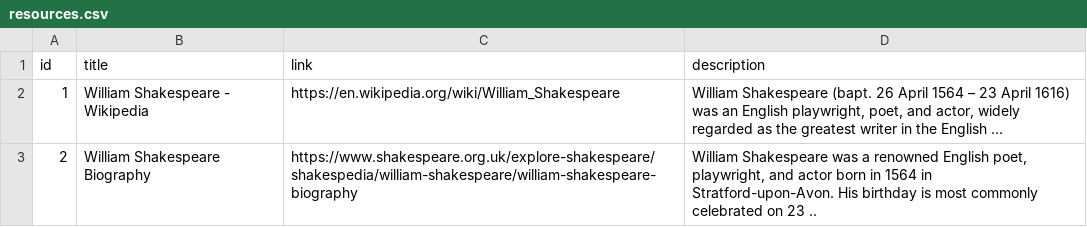
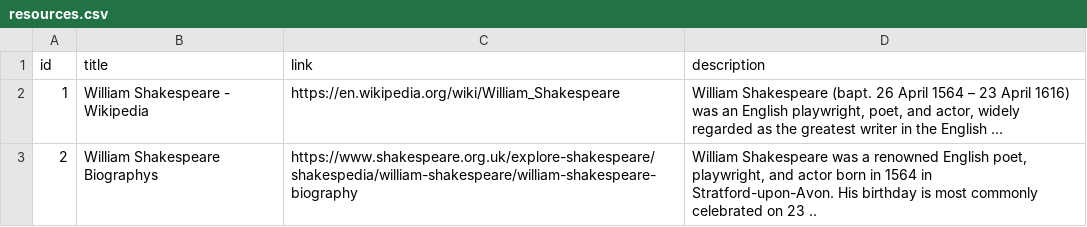
Before and after one commit to jbadeau/gaugekit, a CSV file: example/example-sql/data/default/resources.csv, drawn as a sheet.

```diff
--- a/example/example-sql/data/default/resources.csv
+++ b/example/example-sql/data/default/resources.csv
@@ -2,2 +2,2 @@ id,title,link,description
 1,William Shakespeare - Wikipedia,https://en.wikipedia.org/wiki/William_Shakespeare,"William Shakespeare (bapt. 26 April 1564 – 23 April 1616) was an English playwright, poet, and actor, widely regarded as the greatest writer in the English ..."
-2,William Shakespeare Biography,https://www.shakespeare.org.uk/explore-shakespeare/shakespedia/william-shakespeare/william-shakespeare-biography,"William Shakespeare was a renowned English poet, playwright, and actor born in 1564 in Stratford-upon-Avon. His birthday is most commonly celebrated on 23 .."
+2,William Shakespeare Biographys,https://www.shakespeare.org.uk/explore-shakespeare/shakespedia/william-shakespeare/william-shakespeare-biography,"William Shakespeare was a renowned English poet, playwright, and actor born in 1564 in Stratford-upon-Avon. His birthday is most commonly celebrated on 23 .."
```
Also changed, not shown: 39 other files.
